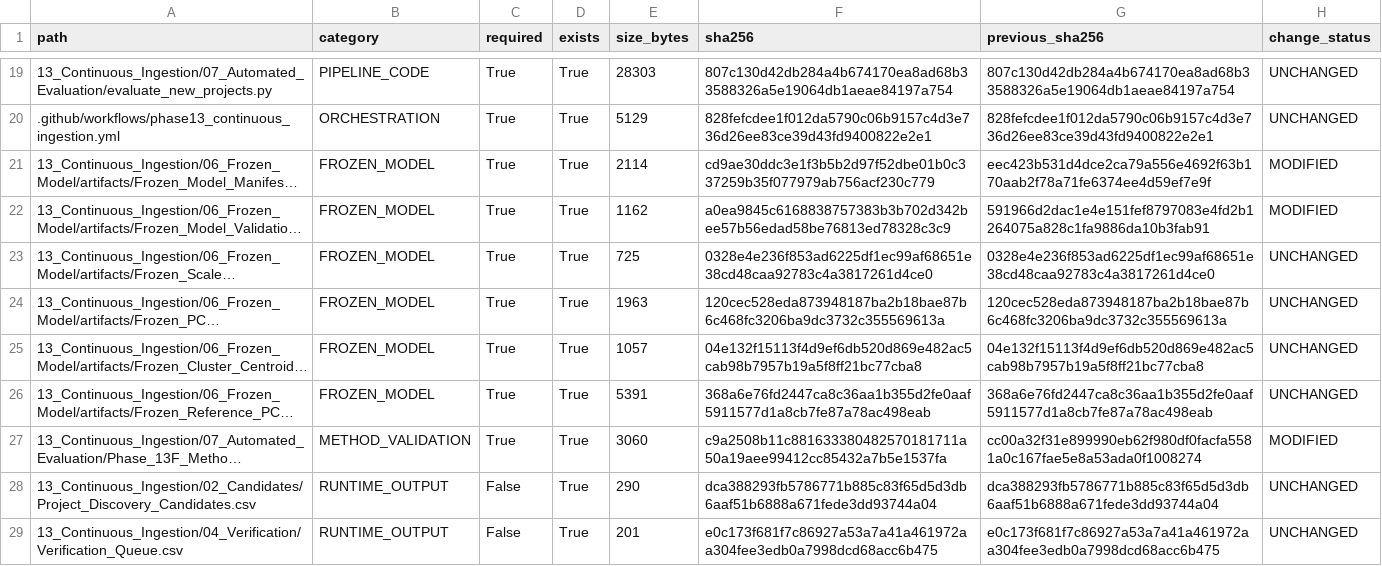
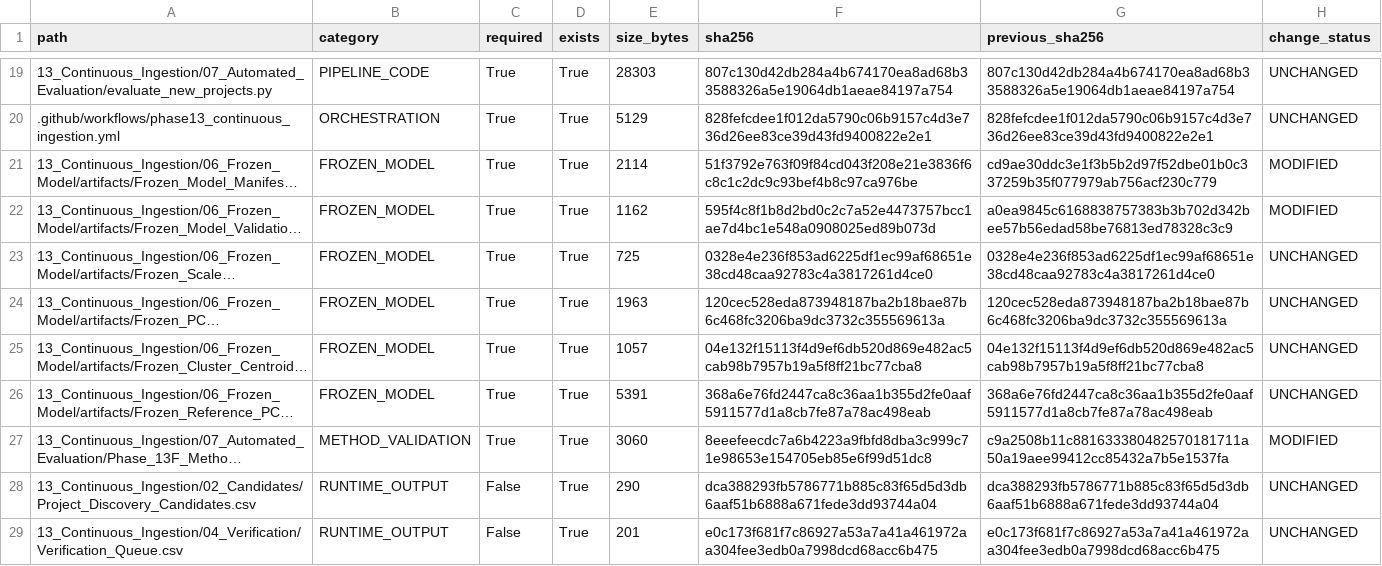
Before and after one commit to Shash-ai/Semiconductor-Credit-Risk-ML, a CSV file: 13_Continuous_Ingestion/08_Governance/Phase_13I_Artifact_Hashes.csv, drawn as a sheet; only a part is shown, gaps mark what is left out; long unchanged cells end in …; the diff names each change by its address in the sheet, - before the commit and + after, or states it on an @@ line.

```diff
--- a/13_Continuous_Ingestion/08_Governance/Phase_13I_Artifact_Hashes.csv
+++ b/13_Continuous_Ingestion/08_Governance/Phase_13I_Artifact_Hashes.csv
-F21 (sha256): cd9ae30ddc3e1f3b5b2d97f52dbe01b0c337259b35f077979ab756acf230c779
+F21 (sha256): 51f3792e763f09f84cd043f208e21e3836f6c8c1c2dc9c93bef4b8c97ca976be
-G21 (previous_sha256): eec423b531d4dce2ca79a556e4692f63b170aab2f78a71fe6374ee4d59ef7e9f
+G21 (previous_sha256): cd9ae30ddc3e1f3b5b2d97f52dbe01b0c337259b35f077979ab756acf230c779
-F22 (sha256): a0ea9845c6168838757383b3b702d342bee57b56edad58be76813ed78328c3c9
+F22 (sha256): 595f4c8f1b8d2bd0c2c7a52e4473757bcc1ae7d4bc1e548a0908025ed89b073d
-G22 (previous_sha256): 591966d2dac1e4e151fef8797083e4fd2b1264075a828c1fa9886da10b3fab91
+G22 (previous_sha256): a0ea9845c6168838757383b3b702d342bee57b56edad58be76813ed78328c3c9
-F27 (sha256): c9a2508b11c881633380482570181711a50a19aee99412cc85432a7b5e1537fa
+F27 (sha256): 8eeefeecdc7a6b4223a9fbfd8dba3c999c71e98653e154705eb85e6f99d51dc8
-G27 (previous_sha256): cc00a32f31e899990eb62f980df0facfa5581a0c167fae5e8a53ada0f1008274
+G27 (previous_sha256): c9a2508b11c881633380482570181711a50a19aee99412cc85432a7b5e1537fa
```
Also changed, not shown: 13_Continuous_Ingestion/08_Governance/Phase_13I_Change_Register.csv, 10 other files.
